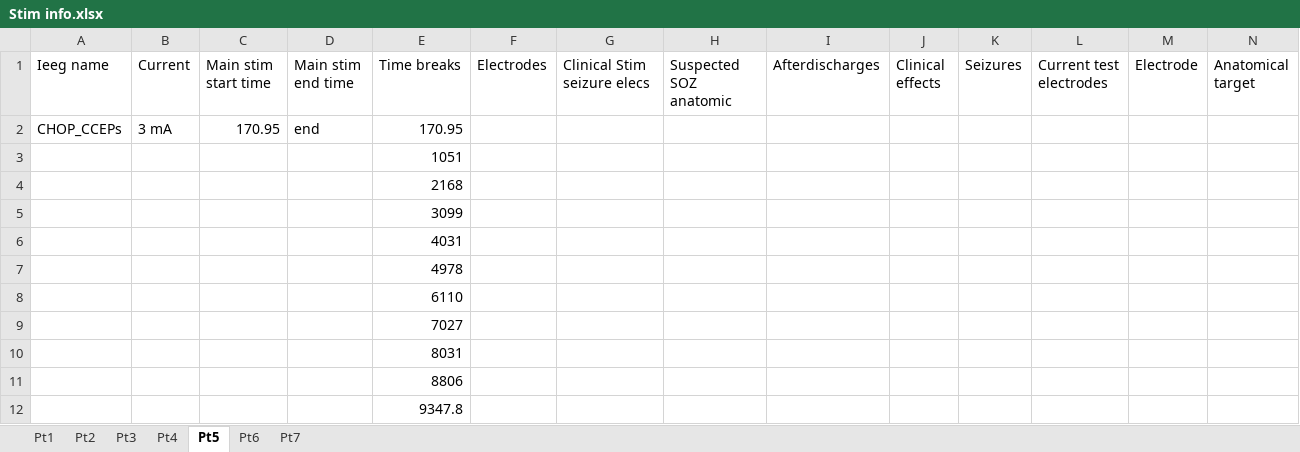
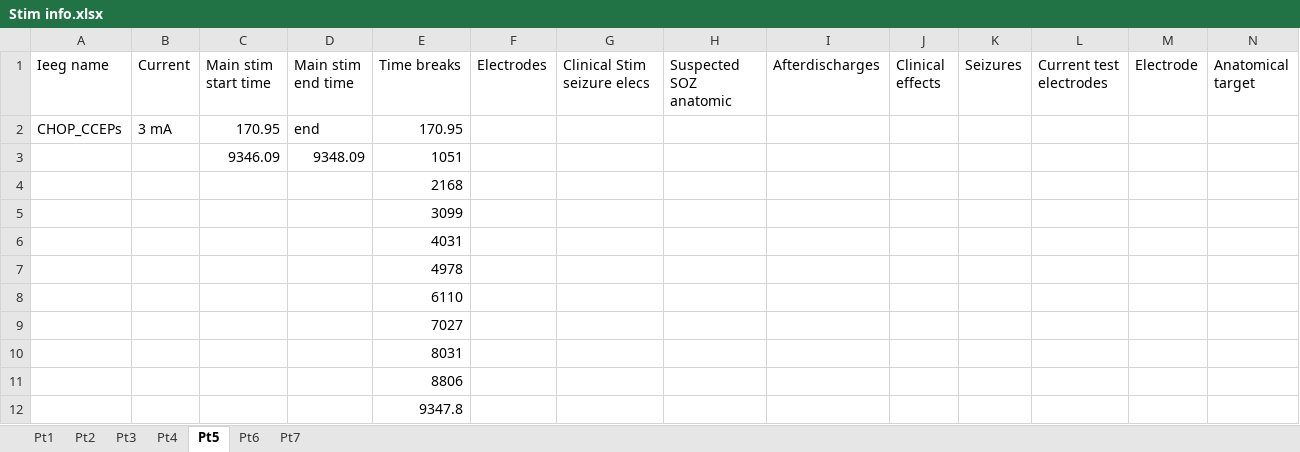
Before and after one commit to erinconrad/CCEPS, an Excel workbook: clinical_info/Stim info.xlsx, sheet Pt5, drawn as a sheet; only a part is shown; values as stored, in another font and other column widths than the file's, no borders; removed rows and columns are numbered as before the commit, all else as after; rows hold the shown columns only; the diff names each change by its address in the sheet, - before the commit and + after, or states it on an @@ line.

```diff
--- a/clinical_info/Stim info.xlsx (sheet Pt5)
+++ b/clinical_info/Stim info.xlsx (sheet Pt5)
-row 3:  |  |  |  | 1051
+row 3:  |  | 9346.09 | 9348.09 | 1051
```
Also changed, not shown: sheet Pt7, 3 other files.
